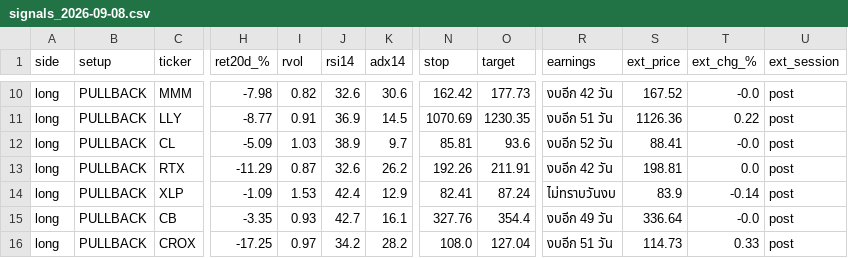
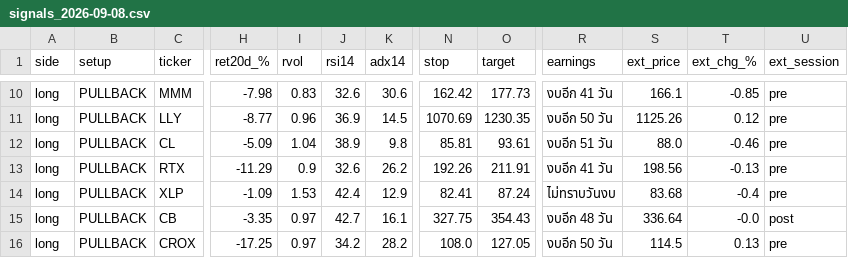
Before and after one commit to AmsteelX/Market-Scanner2, a CSV file: reports/signals_2026-09-08.csv, drawn as a sheet; only a part is shown, gaps mark what is left out; the diff covers the shown part only; the diff names each change by its address in the sheet, - before the commit and + after, or states it on an @@ line.

```diff
--- a/reports/signals_2026-09-08.csv
+++ b/reports/signals_2026-09-08.csv
-I10 (rvol): 0.82
+I10 (rvol): 0.83
-R10 (earnings): งบอีก 42 วัน
+R10 (earnings): งบอีก 41 วัน
-S10 (ext_price): 167.52
+S10 (ext_price): 166.1
-T10 (ext_chg_%): -0.0
+T10 (ext_chg_%): -0.85
-U10:U14 (ext_session): post
+U10:U14 (ext_session): pre
-I11 (rvol): 0.91
+I11 (rvol): 0.96
-R11 (earnings): งบอีก 51 วัน
+R11 (earnings): งบอีก 50 วัน
-S11 (ext_price): 1126.36
+S11 (ext_price): 1125.26
-T11 (ext_chg_%): 0.22
+T11 (ext_chg_%): 0.12
-I12 (rvol): 1.03
+I12 (rvol): 1.04
-K12 (adx14): 9.7
+K12 (adx14): 9.8
-O12 (target): 93.6
+O12 (target): 93.61
-R12 (earnings): งบอีก 52 วัน
+R12 (earnings): งบอีก 51 วัน
-S12 (ext_price): 88.41
+S12 (ext_price): 88.0
-T12 (ext_chg_%): -0.0
+T12 (ext_chg_%): -0.46
-I13 (rvol): 0.87
+I13 (rvol): 0.9
-R13 (earnings): งบอีก 42 วัน
+R13 (earnings): งบอีก 41 วัน
-S13 (ext_price): 198.81
+S13 (ext_price): 198.56
-T13 (ext_chg_%): 0.0
+T13 (ext_chg_%): -0.13
-S14 (ext_price): 83.9
+S14 (ext_price): 83.68
-T14 (ext_chg_%): -0.14
+T14 (ext_chg_%): -0.4
-I15 (rvol): 0.93
+I15 (rvol): 0.97
-N15 (stop): 327.76
+N15 (stop): 327.75
-O15 (target): 354.4
+O15 (target): 354.43
-R15 (earnings): งบอีก 49 วัน
+R15 (earnings): งบอีก 48 วัน
-O16 (target): 127.04
+O16 (target): 127.05
-R16 (earnings): งบอีก 51 วัน
+R16 (earnings): งบอีก 50 วัน
-S16 (ext_price): 114.73
+S16 (ext_price): 114.5
-T16 (ext_chg_%): 0.33
+T16 (ext_chg_%): 0.13
-U16 (ext_session): post
+U16 (ext_session): pre
```
Also changed, not shown: 96 edited cells elsewhere in this file, 2 other files.
